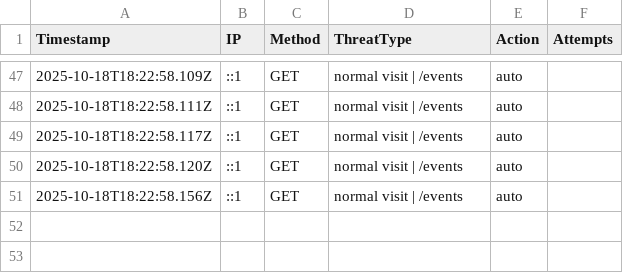
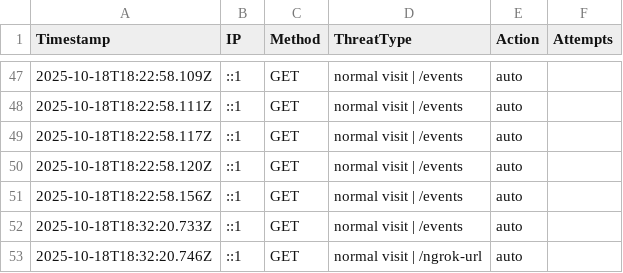
Before and after one commit to etiqotwf/honeypotpro, a CSV file: public/logs/threats.csv, drawn as a sheet; only a part is shown, gaps mark what is left out.

Commit message:
Auto commit before push: 2025-10-18T18:44:53.797Z

```diff
--- a/public/logs/threats.csv
+++ b/public/logs/threats.csv
@@ -51 +51,3 @@ Timestamp,IP,Method,ThreatType,Action,Attempts
 2025-10-18T18:22:58.156Z,::1,GET,"normal visit | /events",auto
+2025-10-18T18:32:20.733Z,::1,GET,"normal visit | /events",auto
+2025-10-18T18:32:20.746Z,::1,GET,"normal visit | /ngrok-url",auto
```
Also changed, not shown: 2 other files.
